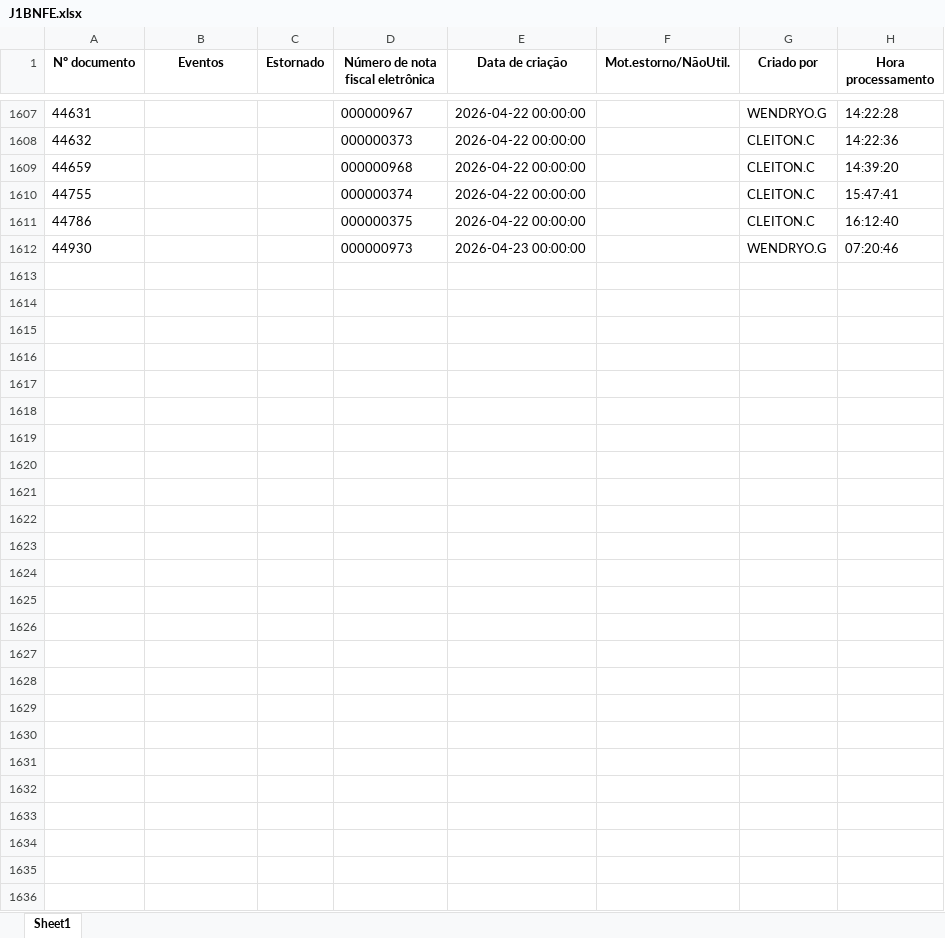
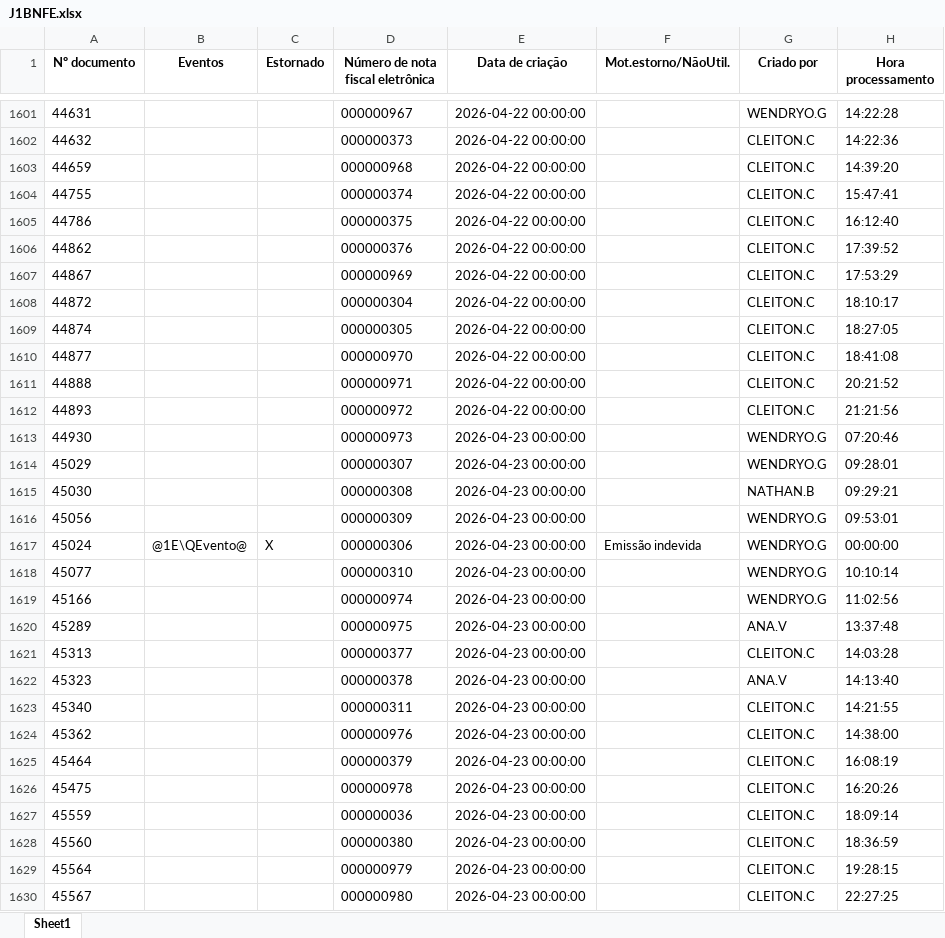
Before and after one commit to nathanbarretosilveira-dev/dash, an Excel workbook: src/data/J1BNFE.xlsx, sheet Sheet1, drawn as a sheet; only a part is shown, gaps mark what is left out; values as stored, in another font and other column widths than the file's, no borders; the diff covers the shown part only; the diff names each change by its address in the sheet, - before the commit and + after, or states it on an @@ line.

Commit message:
Atualização automática JSON e J1BNFE.xlsx

```diff
--- a/src/data/J1BNFE.xlsx (sheet Sheet1)
+++ b/src/data/J1BNFE.xlsx (sheet Sheet1)
@@ row 2 moved to row 1606: 44862 @@
@@ row 3 moved to row 1607: 44867 @@
@@ row 4 moved to row 1608: 44872 @@
@@ row 5 moved to row 1609: 44874 @@
@@ row 6 moved to row 1610: 44877 @@
@@ row 7 moved to row 1611: 44888 @@
@@ row 8 moved to row 1612: 44893 @@
+row 1614: 45029 |  |  | 000000307 | 2026-04-23 00:00:00 |  | WENDRYO.G | 09:28:01
+row 1615: 45030 |  |  | 000000308 | 2026-04-23 00:00:00 |  | NATHAN.B | 09:29:21
+row 1616: 45056 |  |  | 000000309 | 2026-04-23 00:00:00 |  | WENDRYO.G | 09:53:01
+row 1617: 45024 | @1E\QEvento@ | X | 000000306 | 2026-04-23 00:00:00 | Emissão indevida | WENDRYO.G | 00:00:00
+row 1618: 45077 |  |  | 000000310 | 2026-04-23 00:00:00 |  | WENDRYO.G | 10:10:14
+row 1619: 45166 |  |  | 000000974 | 2026-04-23 00:00:00 |  | WENDRYO.G | 11:02:56
+row 1620: 45289 |  |  | 000000975 | 2026-04-23 00:00:00 |  | ANA.V | 13:37:48
+row 1621: 45313 |  |  | 000000377 | 2026-04-23 00:00:00 |  | CLEITON.C | 14:03:28
+row 1622: 45323 |  |  | 000000378 | 2026-04-23 00:00:00 |  | ANA.V | 14:13:40
+row 1623: 45340 |  |  | 000000311 | 2026-04-23 00:00:00 |  | CLEITON.C | 14:21:55
+row 1624: 45362 |  |  | 000000976 | 2026-04-23 00:00:00 |  | CLEITON.C | 14:38:00
+row 1625: 45464 |  |  | 000000379 | 2026-04-23 00:00:00 |  | CLEITON.C | 16:08:19
+row 1626: 45475 |  |  | 000000978 | 2026-04-23 00:00:00 |  | CLEITON.C | 16:20:26
+row 1627: 45559 |  |  | 000000036 | 2026-04-23 00:00:00 |  | CLEITON.C | 18:09:14
+row 1628: 45560 |  |  | 000000380 | 2026-04-23 00:00:00 |  | CLEITON.C | 18:36:59
+row 1629: 45564 |  |  | 000000979 | 2026-04-23 00:00:00 |  | CLEITON.C | 19:28:15
+row 1630: 45567 |  |  | 000000980 | 2026-04-23 00:00:00 |  | CLEITON.C | 22:27:25
```
Also changed, not shown: 1 added row elsewhere in this sheet, 1 other file.
